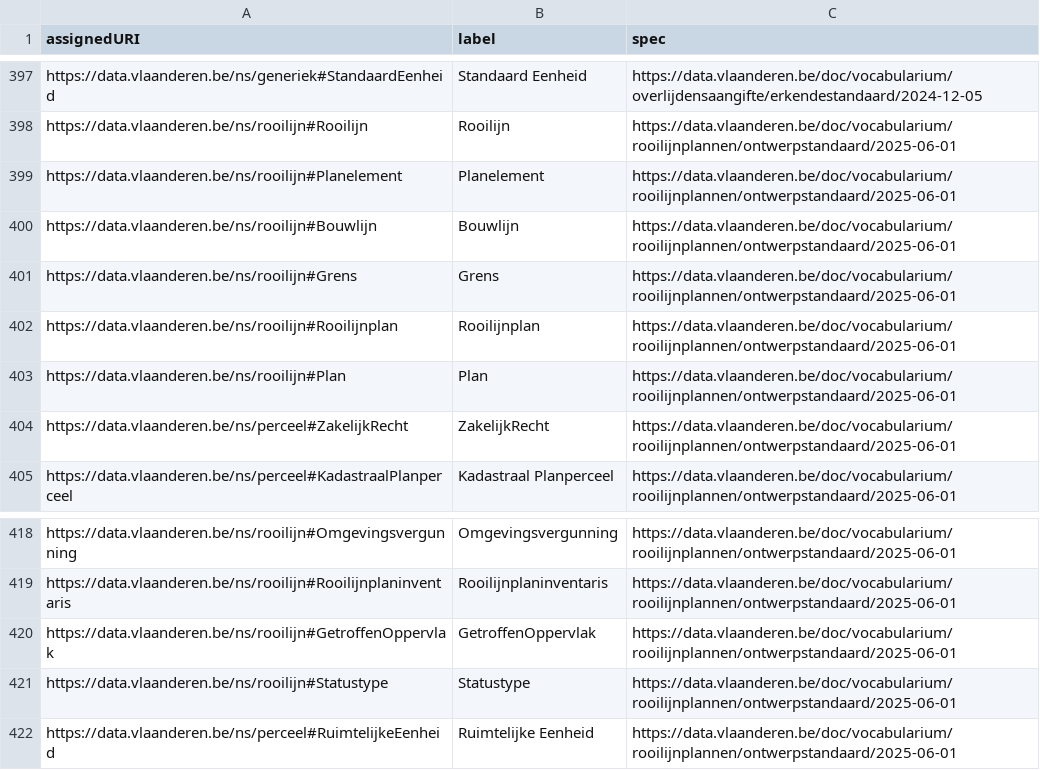
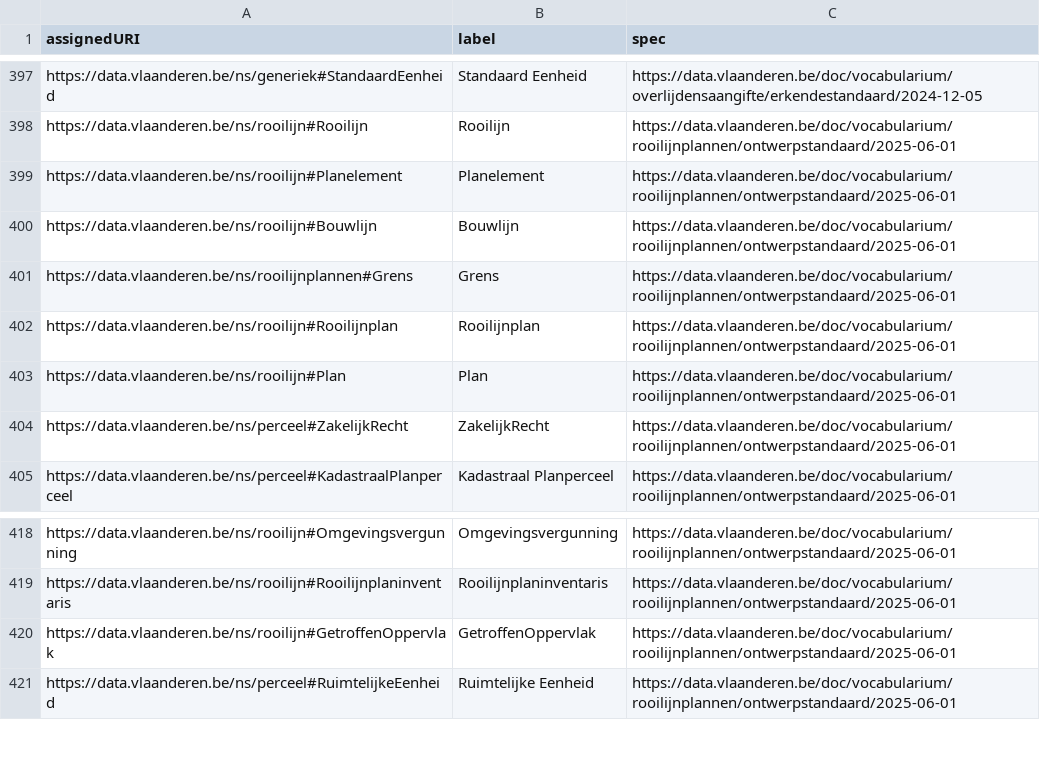
Before and after one commit to Informatievlaanderen/data.vlaanderen.be-statistics, a CSV file: root.classes.voc.csv, drawn as a sheet; only a part is shown, gaps mark what is left out.

```diff
--- a/root.classes.voc.csv
+++ b/root.classes.voc.csv
@@ -400,3 +400,3 @@
 "https://data.vlaanderen.be/ns/rooilijn#Bouwlijn","Bouwlijn","https://data.vlaanderen.be/doc/vocabularium/rooilijnplannen/ontwerpstandaard/2025-06-01"
-"https://data.vlaanderen.be/ns/rooilijn#Grens","Grens","https://data.vlaanderen.be/doc/vocabularium/rooilijnplannen/ontwerpstandaard/2025-06-01"
+"https://data.vlaanderen.be/ns/rooilijnplannen#Grens","Grens","https://data.vlaanderen.be/doc/vocabularium/rooilijnplannen/ontwerpstandaard/2025-06-01"
 "https://data.vlaanderen.be/ns/rooilijn#Rooilijnplan","Rooilijnplan","https://data.vlaanderen.be/doc/vocabularium/rooilijnplannen/ontwerpstandaard/2025-06-01"
@@ -420,3 +420,2 @@
 "https://data.vlaanderen.be/ns/rooilijn#GetroffenOppervlak","GetroffenOppervlak","https://data.vlaanderen.be/doc/vocabularium/rooilijnplannen/ontwerpstandaard/2025-06-01"
-"https://data.vlaanderen.be/ns/rooilijn#Statustype","Statustype","https://data.vlaanderen.be/doc/vocabularium/rooilijnplannen/ontwerpstandaard/2025-06-01"
 "https://data.vlaanderen.be/ns/perceel#RuimtelijkeEenheid","Ruimtelijke Eenheid","https://data.vlaanderen.be/doc/vocabularium/rooilijnplannen/ontwerpstandaard/2025-06-01"
```
Also changed, not shown: root.classes.ap.csv, root.externalclasses.ap.csv, 17 other files.
